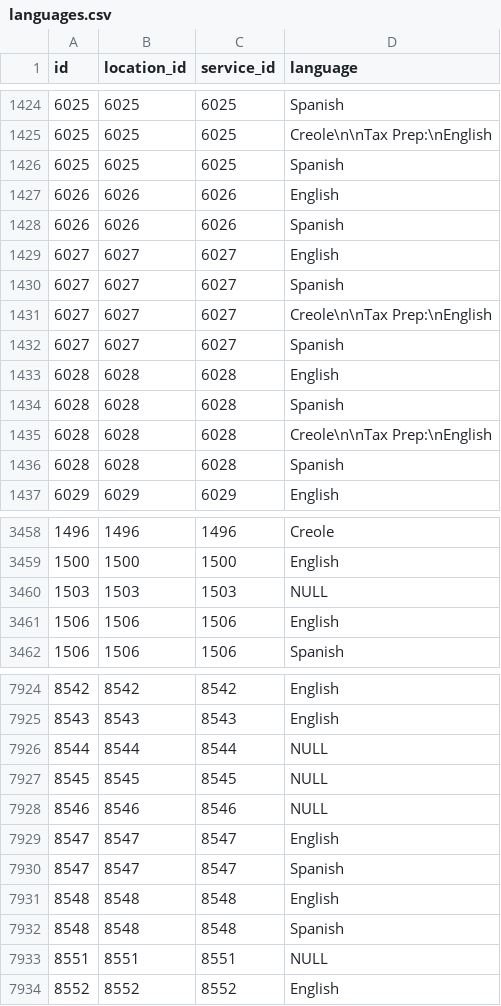
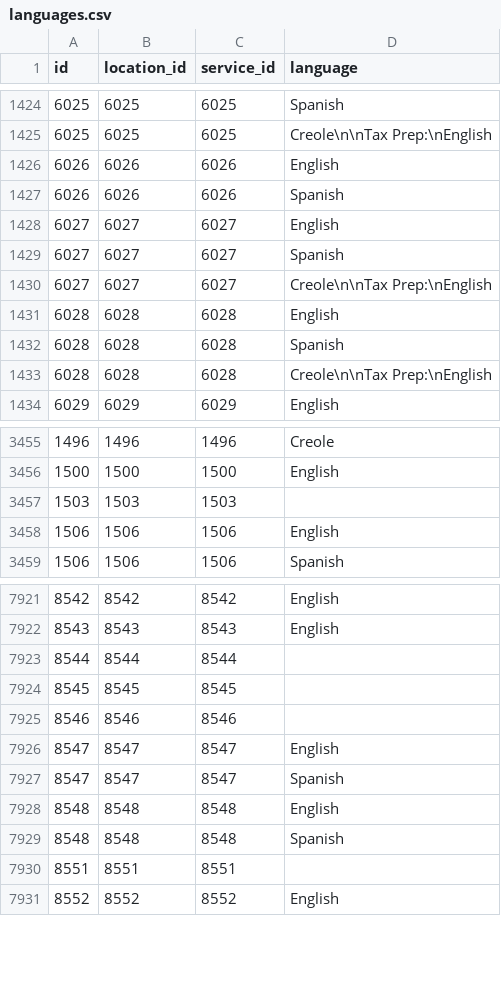
Before and after one commit to sarapis/miami, a CSV file: public/csv/languages.csv, drawn as a sheet; only a part is shown, gaps mark what is left out; the diff covers the shown part only.

```diff
--- a/public/csv/languages.csv
+++ b/public/csv/languages.csv
@@ -1425,3 +1425,2 @@ id,location_id,service_id,language
 6025,6025,6025,Creole\n\nTax Prep:\nEnglish
-6025,6025,6025,Spanish
 6026,6026,6026,English
@@ -1431,3 +1430,2 @@ id,location_id,service_id,language
 6027,6027,6027,Creole\n\nTax Prep:\nEnglish
-6027,6027,6027,Spanish
 6028,6028,6028,English
@@ -1435,3 +1433,2 @@ id,location_id,service_id,language
 6028,6028,6028,Creole\n\nTax Prep:\nEnglish
-6028,6028,6028,Spanish
 6029,6029,6029,English
@@ -3459,3 +3456,3 @@ id,location_id,service_id,language
 1500,1500,1500,English
-1503,1503,1503,NULL
+1503,1503,1503,""
 1506,1506,1506,English
@@ -7925,5 +7922,5 @@ id,location_id,service_id,language
 8543,8543,8543,English
-8544,8544,8544,NULL
-8545,8545,8545,NULL
-8546,8546,8546,NULL
+8544,8544,8544,""
+8545,8545,8545,""
+8546,8546,8546,""
 8547,8547,8547,English
@@ -7932,3 +7929,3 @@ id,location_id,service_id,language
 8548,8548,8548,Spanish
-8551,8551,8551,NULL
+8551,8551,8551,""
 8552,8552,8552,English
```
Also changed, not shown: 2 edited cells elsewhere in this file, public/csv/accessibility_for_disabilities.csv, public/csv/organizations.csv, 12 other files.
